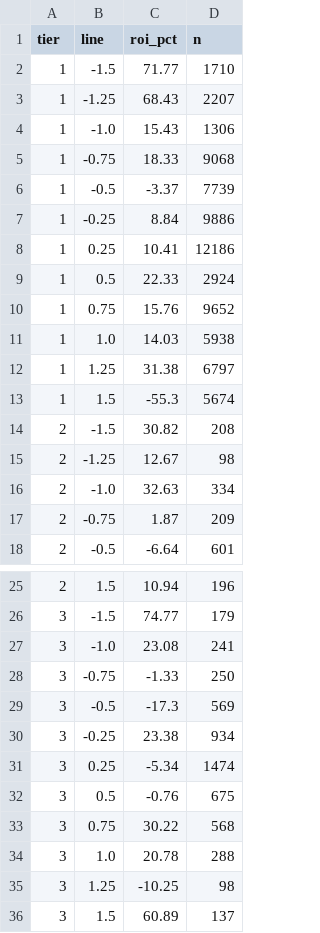
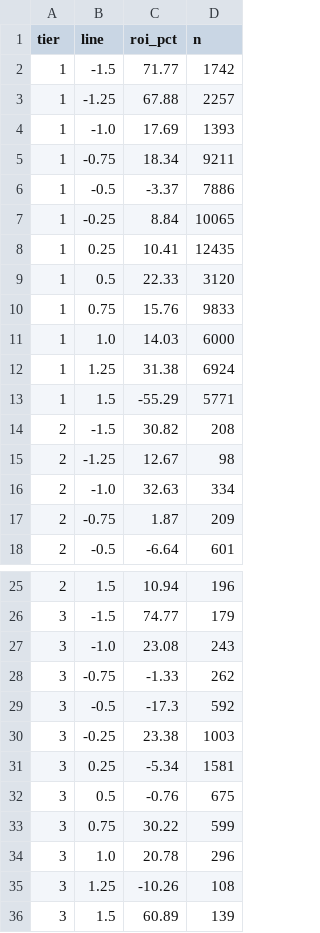
Before and after one commit to pythonchan8888/GBM, a CSV file: site/roi_heatmap.csv, drawn as a sheet; only a part is shown, gaps mark what is left out.

```diff
--- a/site/roi_heatmap.csv
+++ b/site/roi_heatmap.csv
@@ -1,14 +1,14 @@
 tier,line,roi_pct,n
-1,-1.5,71.77,1710
-1,-1.25,68.43,2207
-1,-1.0,15.43,1306
-1,-0.75,18.33,9068
-1,-0.5,-3.37,7739
-1,-0.25,8.84,9886
-1,0.25,10.41,12186
-1,0.5,22.33,2924
-1,0.75,15.76,9652
-1,1.0,14.03,5938
-1,1.25,31.38,6797
-1,1.5,-55.3,5674
+1,-1.5,71.77,1742
+1,-1.25,67.88,2257
+1,-1.0,17.69,1393
+1,-0.75,18.34,9211
+1,-0.5,-3.37,7886
+1,-0.25,8.84,10065
+1,0.25,10.41,12435
+1,0.5,22.33,3120
+1,0.75,15.76,9833
+1,1.0,14.03,6000
+1,1.25,31.38,6924
+1,1.5,-55.29,5771
 2,-1.5,30.82,208
@@ -26,11 +26,11 @@ tier,line,roi_pct,n
 3,-1.5,74.77,179
-3,-1.0,23.08,241
-3,-0.75,-1.33,250
-3,-0.5,-17.3,569
-3,-0.25,23.38,934
-3,0.25,-5.34,1474
+3,-1.0,23.08,243
+3,-0.75,-1.33,262
+3,-0.5,-17.3,592
+3,-0.25,23.38,1003
+3,0.25,-5.34,1581
 3,0.5,-0.76,675
-3,0.75,30.22,568
-3,1.0,20.78,288
-3,1.25,-10.25,98
-3,1.5,60.89,137
+3,0.75,30.22,599
+3,1.0,20.78,296
+3,1.25,-10.26,108
+3,1.5,60.89,139
```
Also changed, not shown: site/metrics.csv, site/pnl_by_month.csv, 14 other files.
